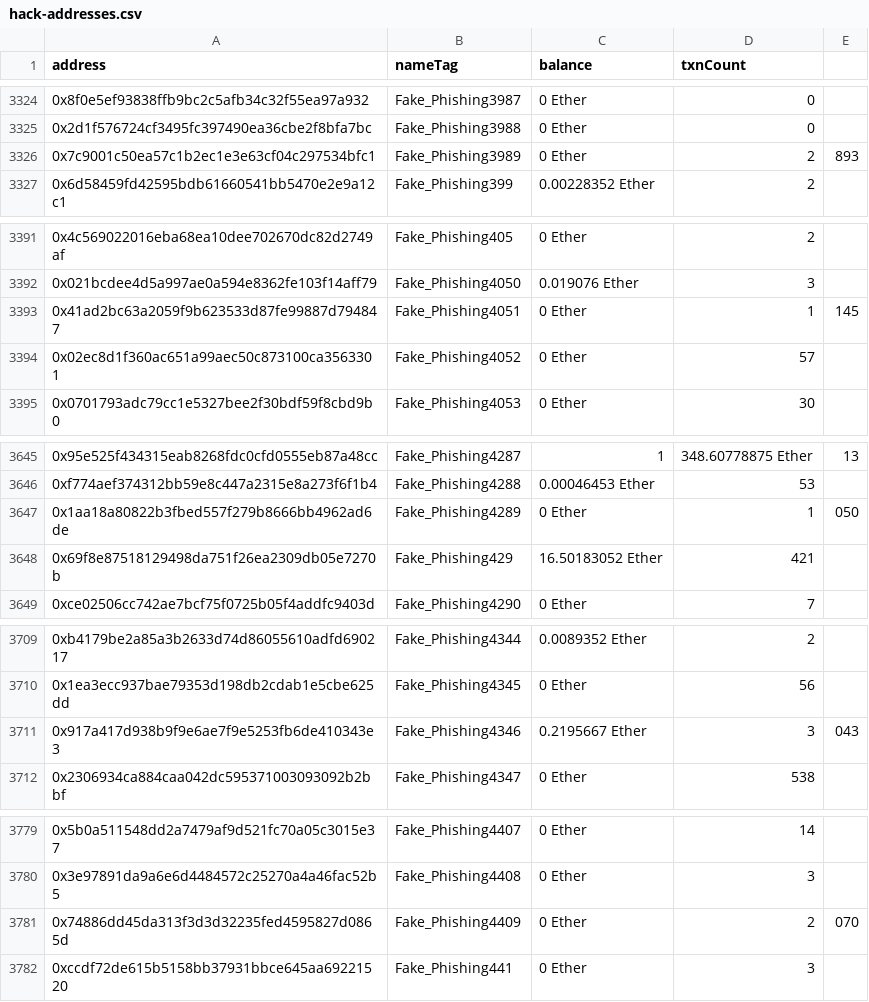
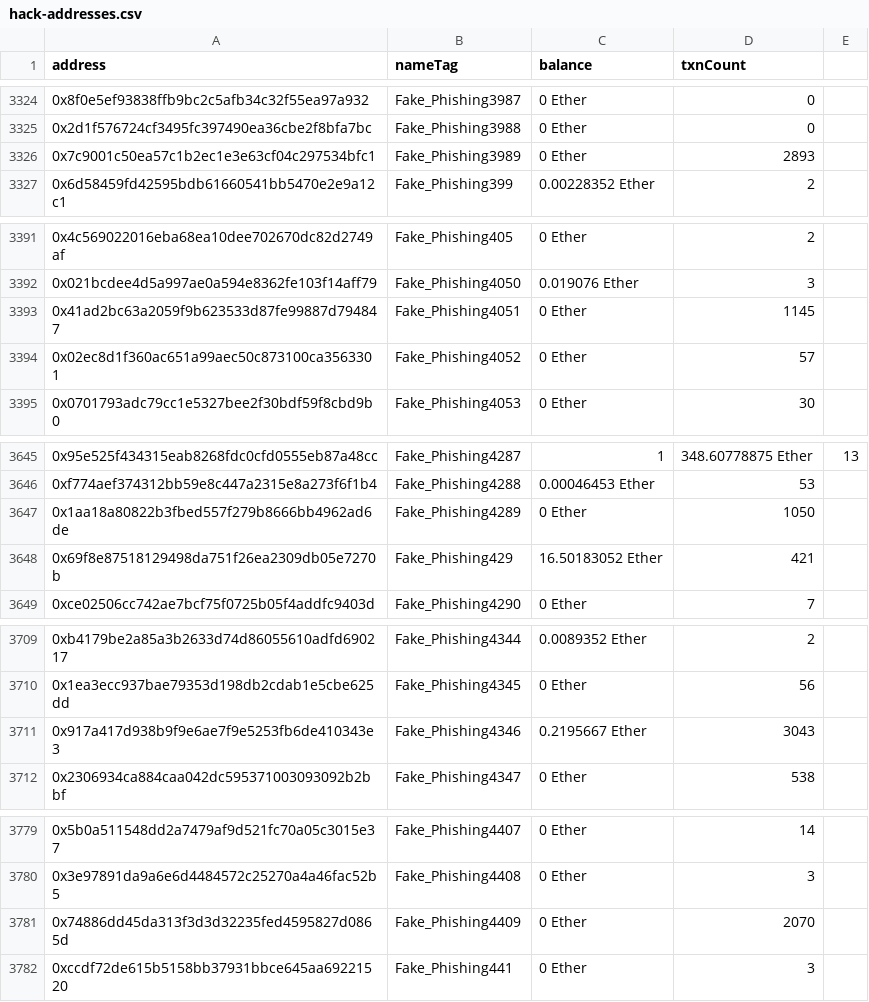
Before and after one commit to dawsbot/eth-labels, a CSV file: src/hack-addresses.csv, drawn as a sheet; only a part is shown, gaps mark what is left out; the diff covers the shown part only.

```diff
--- a/src/hack-addresses.csv
+++ b/src/hack-addresses.csv
@@ -3325,3 +3325,3 @@ address,nameTag,balance,txnCount
 0x2d1f576724cf3495fc397490ea36cbe2f8bfa7bc,Fake_Phishing3988,0 Ether,0
-0x7c9001c50ea57c1b2ec1e3e63cf04c297534bfc1,Fake_Phishing3989,0 Ether,2,893
+0x7c9001c50ea57c1b2ec1e3e63cf04c297534bfc1,Fake_Phishing3989,0 Ether,2893
 0x6d58459fd42595bdb61660541bb5470e2e9a12c1,Fake_Phishing399,0.00228352 Ether,2
@@ -3392,3 +3392,3 @@ address,nameTag,balance,txnCount
 0x021bcdee4d5a997ae0a594e8362fe103f14aff79,Fake_Phishing4050,0.019076 Ether,3
-0x41ad2bc63a2059f9b623533d87fe99887d794847,Fake_Phishing4051,0 Ether,1,145
+0x41ad2bc63a2059f9b623533d87fe99887d794847,Fake_Phishing4051,0 Ether,1145
 0x02ec8d1f360ac651a99aec50c873100ca3563301,Fake_Phishing4052,0 Ether,57
@@ -3646,3 +3646,3 @@ address,nameTag,balance,txnCount
 0xf774aef374312bb59e8c447a2315e8a273f6f1b4,Fake_Phishing4288,0.00046453 Ether,53
-0x1aa18a80822b3fbed557f279b8666bb4962ad6de,Fake_Phishing4289,0 Ether,1,050
+0x1aa18a80822b3fbed557f279b8666bb4962ad6de,Fake_Phishing4289,0 Ether,1050
 0x69f8e87518129498da751f26ea2309db05e7270b,Fake_Phishing429,16.50183052 Ether,421
@@ -3710,3 +3710,3 @@ address,nameTag,balance,txnCount
 0x1ea3ecc937bae79353d198db2cdab1e5cbe625dd,Fake_Phishing4345,0 Ether,56
-0x917a417d938b9f9e6ae7f9e5253fb6de410343e3,Fake_Phishing4346,0.2195667 Ether,3,043
+0x917a417d938b9f9e6ae7f9e5253fb6de410343e3,Fake_Phishing4346,0.2195667 Ether,3043
 0x2306934ca884caa042dc595371003093092b2bbf,Fake_Phishing4347,0 Ether,538
@@ -3780,3 +3780,3 @@ address,nameTag,balance,txnCount
 0x3e97891da9a6e6d4484572c25270a4a46fac52b5,Fake_Phishing4408,0 Ether,3
-0x74886dd45da313f3d3d32235fed4595827d0865d,Fake_Phishing4409,0 Ether,2,070
+0x74886dd45da313f3d3d32235fed4595827d0865d,Fake_Phishing4409,0 Ether,2070
 0xccdf72de615b5158bb37931bbce645aa69221520,Fake_Phishing441,0 Ether,3
```
Also changed, not shown: 52 edited cells elsewhere in this file.
